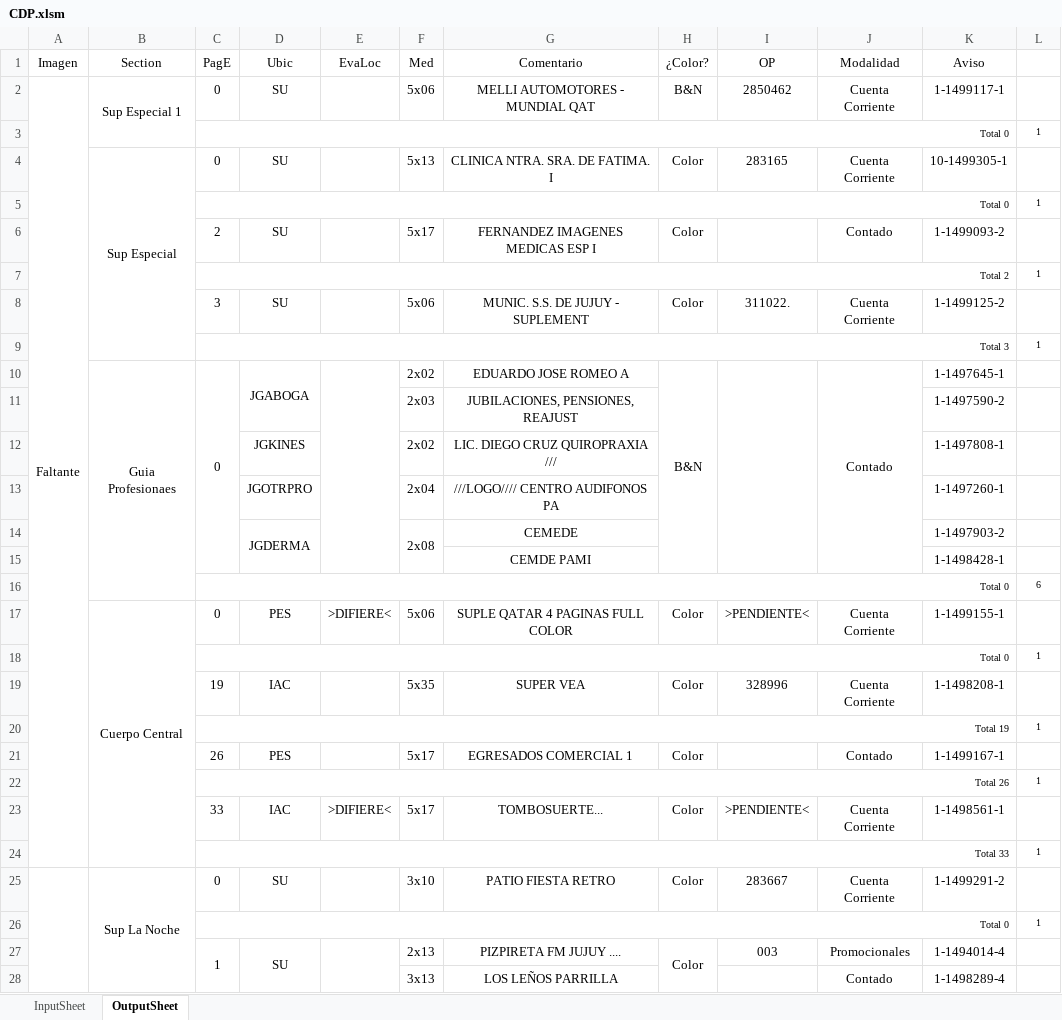
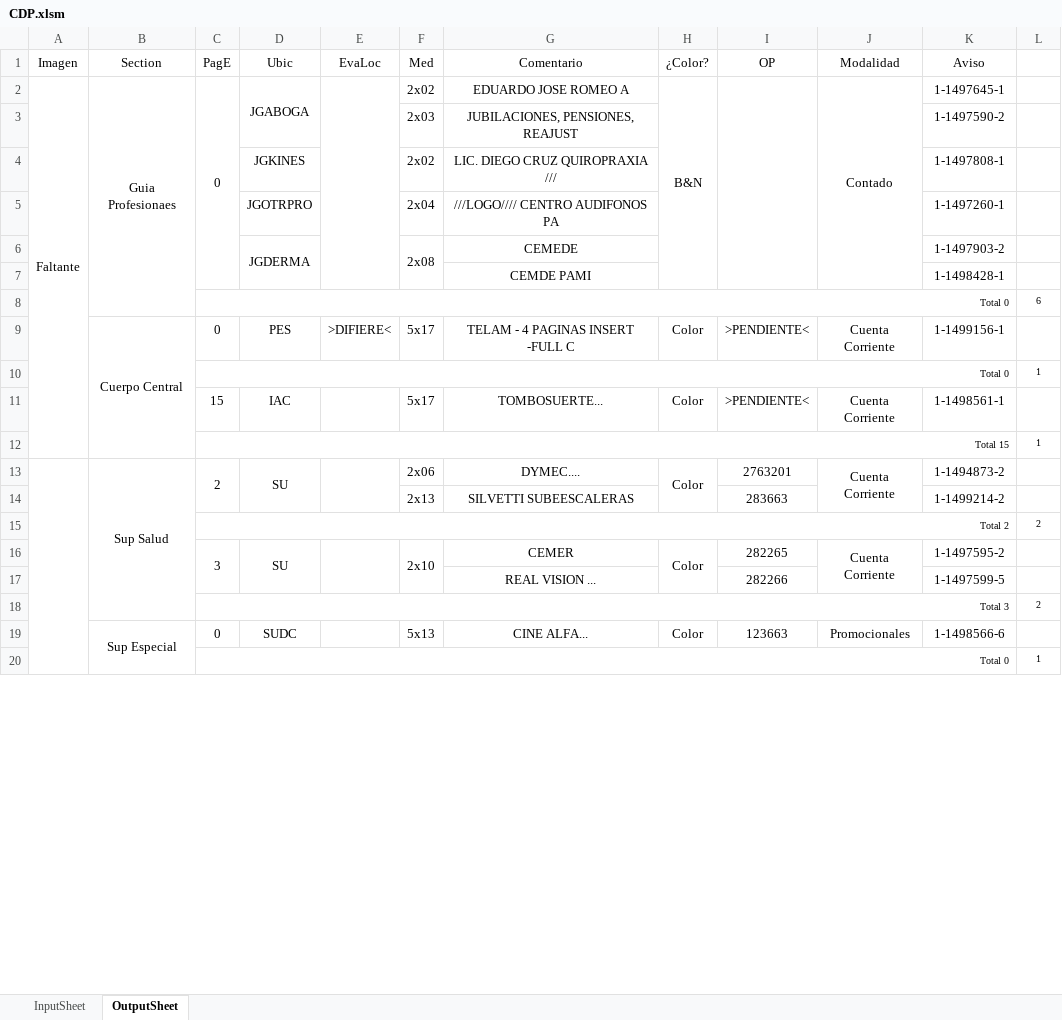
Before and after one commit to zherar7ordoya/AP5, an Excel workbook: Xtras/MSExcel/CDP.xlsm, sheet OutputSheet, drawn as a sheet; only a part is shown; values as stored, in another font and other column widths than the file's, no borders; conditional formats not drawn; removed rows and columns are numbered as before the commit, all else as after; the diff covers the shown part only; the diff names each change by its address in the sheet, - before the commit and + after, or states it on an @@ line.

```diff
--- a/Xtras/MSExcel/CDP.xlsm (sheet OutputSheet)
+++ b/Xtras/MSExcel/CDP.xlsm (sheet OutputSheet)
-row 2: Faltante | Sup Especial 1 | 0 | SU |  | 5x06 | MELLI AUTOMOTORES - MUNDIAL QAT | B&N | 2850462 | Cuenta Corriente | 1-1499117-1 | 1
-row 3:  |  | Total 0 |  |  |  |  |  |  |  |  | 1
-row 4:  | Sup Especial | 0 | SU |  | 5x13 | CLINICA NTRA. SRA. DE FATIMA. I | Color | 283165 | Cuenta Corriente | 10-1499305-1 | 1
-row 5:  |  | Total 0 |  |  |  |  |  |  |  |  | 1
-row 6:  |  | 2 | SU |  | 5x17 | FERNANDEZ IMAGENES MEDICAS ESP I | Color |  | Contado | 1-1499093-2 | 1
-row 7:  |  | Total 2 |  |  |  |  |  |  |  |  | 1
-row 8:  |  | 3 | SU |  | 5x06 | MUNIC. S.S. DE JUJUY - SUPLEMENT | Color | 311022. | Cuenta Corriente | 1-1499125-2 | 1
-row 9:  |  | Total 3 |  |  |  |  |  |  |  |  | 1
-A2 (Imagen): (empty)
+A2 (Imagen): Faltante
+A2:A12 merged
-F9 (Med): 5x06
+F9 (Med): 5x17
-G9 (Comentario): SUPLE QATAR 4 PAGINAS FULL COLOR
+G9 (Comentario): TELAM - 4 PAGINAS INSERT -FULL C
-K9 (Aviso): 1-1499155-1
+K9 (Aviso): 1-1499156-1
-row 19:  |  | 19 | IAC |  | 5x35 | SUPER VEA | Color | 328996 | Cuenta Corriente | 1-1498208-1 | 1
-row 20:  |  | Total 19 |  |  |  |  |  |  |  |  | 1
-row 21:  |  | 26 | PES |  | 5x17 | EGRESADOS COMERCIAL 1 | Color |  | Contado | 1-1499167-1 | 1
-row 22:  |  | Total 26 |  |  |  |  |  |  |  |  | 1
-C11 (PagE): 33
+C11 (PagE): 15
-E11 (EvaLoc): >DIFIERE<
+E11 (EvaLoc): (empty)
-C12 (PagE): Total 33
+C12 (PagE): Total 15
-row 25:  | Sup La Noche | 0 | SU |  | 3x10 | PATIO FIESTA RETRO | Color | 283667 | Cuenta Corriente | 1-1499291-2 | 1
+row 13:  | Sup Salud | 2 | SU |  | 2x06 | DYMEC.... | Color | 2763201 | Cuenta Corriente | 1-1494873-2 | 1
+row 14:  |  |  |  |  | 2x13 | SILVETTI SUBEESCALERAS |  | 283663 |  | 1-1499214-2 | 1
+row 15:  |  | Total 2 |  |  |  |  |  |  |  |  | 2
+row 16:  |  | 3 | SU |  | 2x10 | CEMER | Color | 282265 | Cuenta Corriente | 1-1497595-2 | 1
+row 17:  |  |  |  |  |  | REAL VISION ... |  | 282266 |  | 1-1497599-5 | 1
@@ row 36 moved to row 18: Total 3 @@
+row 19:  | Sup Especial | 0 | SUDC |  | 5x13 | CINE ALFA... | Color | 123663 | Promocionales | 1-1498566-6 | 1
-row 27:  |  | 1 | SU |  | 2x13 | PIZPIRETA FM JUJUY .... | Color | 003 | Promocionales | 1-1494014-4 | 1
-row 28:  |  |  |  |  | 3x13 | LOS LEÑOS PARRILLA |  |  | Contado | 1-1498289-4 | 1
```
Also changed, not shown: 13 added rows, 66 removed rows, 37 edited cells and merged cells elsewhere in this sheet, sheet InputSheet, hidden cells, 3 other files.
